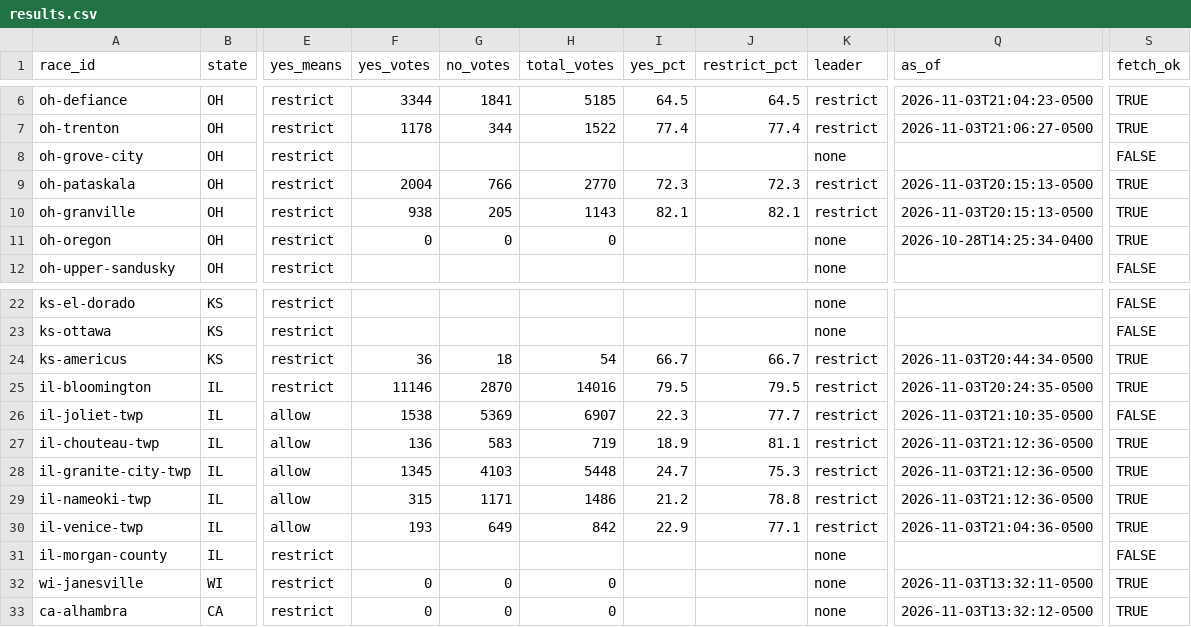
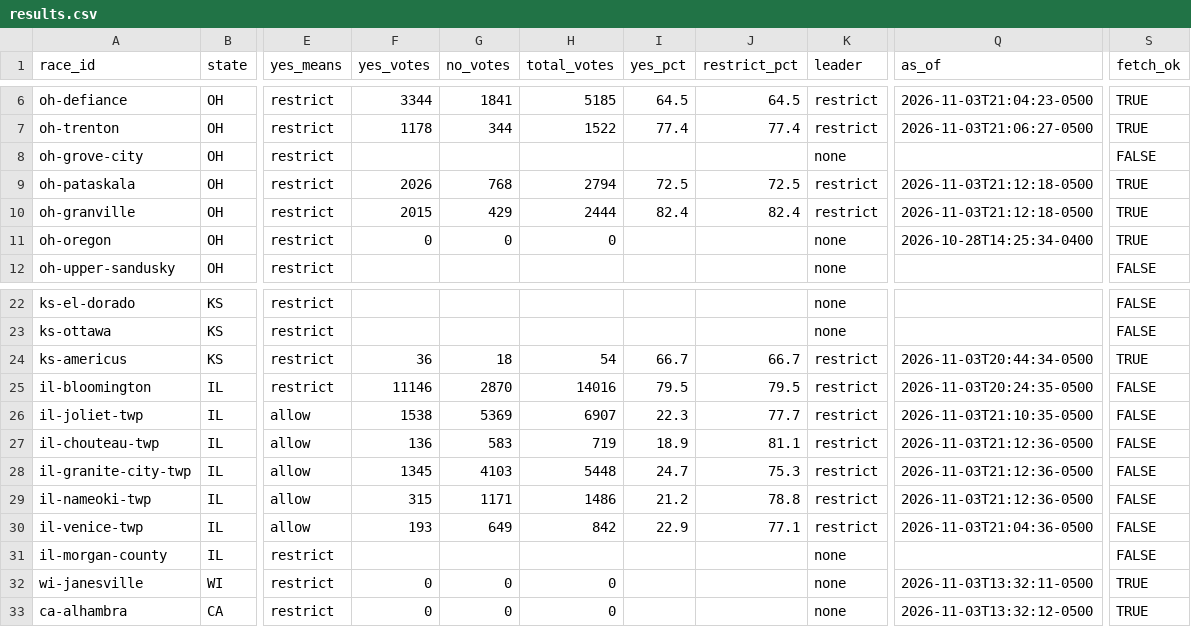
Before and after one commit to alexlundry/data_center_ballot_tracker, a CSV file: site/data/results.csv, drawn as a sheet; only a part is shown, gaps mark what is left out; the diff names each change by its address in the sheet, - before the commit and + after, or states it on an @@ line.

Commit message:
results 2026-11-04T02:14Z

```diff
--- a/site/data/results.csv
+++ b/site/data/results.csv
-F9 (yes_votes): 2004
+F9 (yes_votes): 2026
-G9 (no_votes): 766
+G9 (no_votes): 768
-H9 (total_votes): 2770
+H9 (total_votes): 2794
-I9 (yes_pct): 72.3
+I9 (yes_pct): 72.5
-J9 (restrict_pct): 72.3
+J9 (restrict_pct): 72.5
-Q9:Q10 (as_of): 2026-11-03T20:15:13-0500
+Q9:Q10 (as_of): 2026-11-03T21:12:18-0500
-F10 (yes_votes): 938
+F10 (yes_votes): 2015
-G10 (no_votes): 205
+G10 (no_votes): 429
-H10 (total_votes): 1143
+H10 (total_votes): 2444
-I10 (yes_pct): 82.1
+I10 (yes_pct): 82.4
-J10 (restrict_pct): 82.1
+J10 (restrict_pct): 82.4
-S25 (fetch_ok): TRUE
+S25 (fetch_ok): FALSE
-S27:S30 (fetch_ok): TRUE
+S27:S30 (fetch_ok): FALSE
```
Also changed, not shown: data/history.csv, 1 other file.
